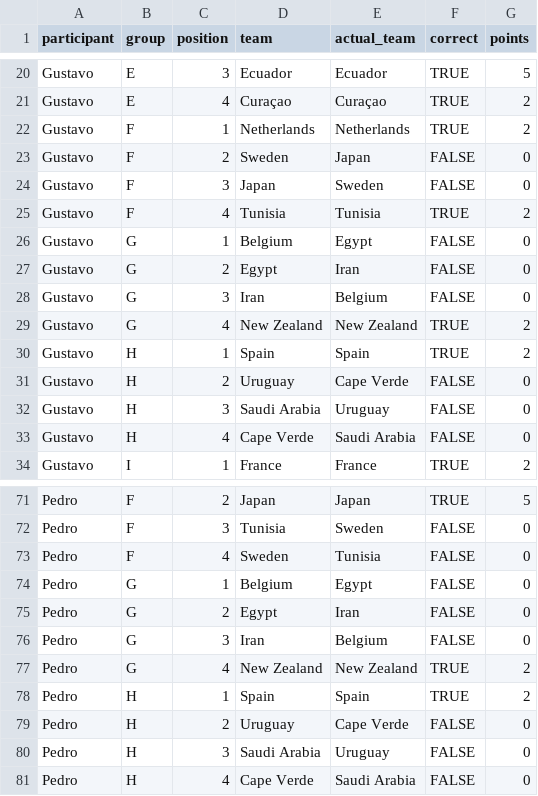
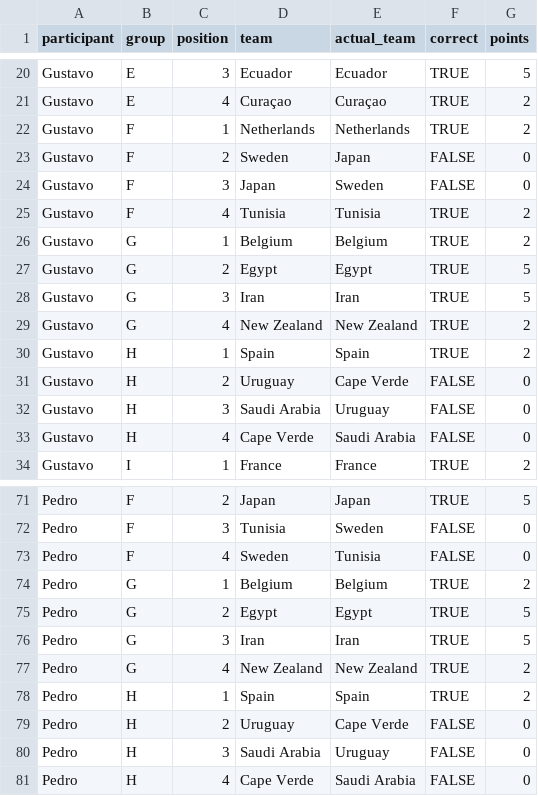
Before and after one commit to pedrosant-anna/bolao-copa-2026-x7q9p, a CSV file: data/scored_outputs/group_position_points.csv, drawn as a sheet; only a part is shown, gaps mark what is left out.

```diff
--- a/data/scored_outputs/group_position_points.csv
+++ b/data/scored_outputs/group_position_points.csv
@@ -25,5 +25,5 @@ Gustavo,F,3,Japan,Sweden,FALSE,0
 Gustavo,F,4,Tunisia,Tunisia,TRUE,2
-Gustavo,G,1,Belgium,Egypt,FALSE,0
-Gustavo,G,2,Egypt,Iran,FALSE,0
-Gustavo,G,3,Iran,Belgium,FALSE,0
+Gustavo,G,1,Belgium,Belgium,TRUE,2
+Gustavo,G,2,Egypt,Egypt,TRUE,5
+Gustavo,G,3,Iran,Iran,TRUE,5
 Gustavo,G,4,New Zealand,New Zealand,TRUE,2
@@ -73,5 +73,5 @@ Pedro,F,3,Tunisia,Sweden,FALSE,0
 Pedro,F,4,Sweden,Tunisia,FALSE,0
-Pedro,G,1,Belgium,Egypt,FALSE,0
-Pedro,G,2,Egypt,Iran,FALSE,0
-Pedro,G,3,Iran,Belgium,FALSE,0
+Pedro,G,1,Belgium,Belgium,TRUE,2
+Pedro,G,2,Egypt,Egypt,TRUE,5
+Pedro,G,3,Iran,Iran,TRUE,5
 Pedro,G,4,New Zealand,New Zealand,TRUE,2
```
Also changed, not shown: data/results/actual_results.csv, data/scored_outputs/actual_third_place_ranking.csv, 5 other files.
